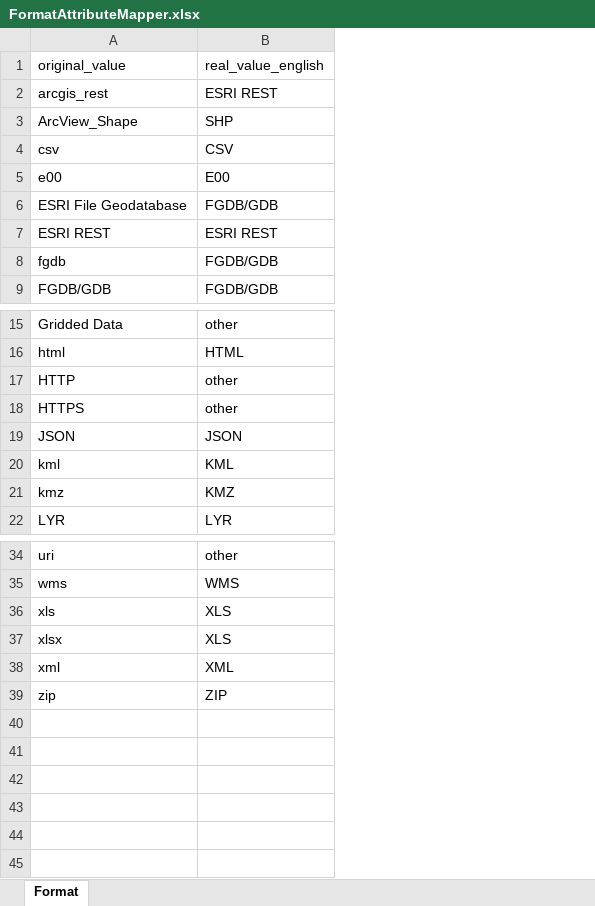
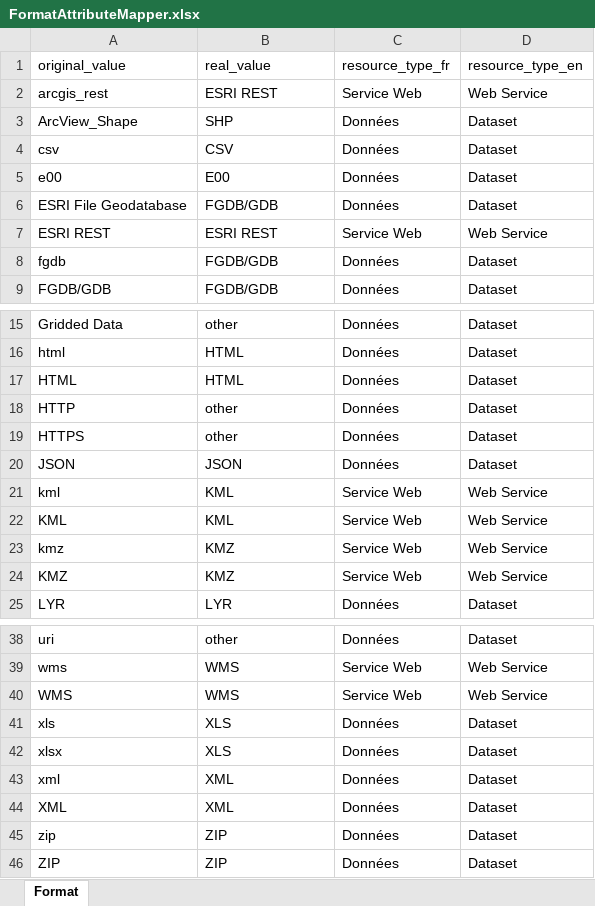
Before and after one commit to federal-geospatial-platform/fgp-metadata-proxy, an Excel workbook: FME_files/LOOKUP_TABLES/FormatAttributeMapper.xlsx, sheet Format, drawn as a sheet; only a part is shown, gaps mark what is left out; values as stored, in another font and other column widths than the file's, no borders; the diff covers the shown part only; the diff names each change by its address in the sheet, - before the commit and + after, or states it on an @@ line.

Commit message:
Various Updates
Documentation updates
Workspace Annotation Updates
Bug Fixes XML Publisher
Created METADATA_FORMAT_MAPPER transformer and added to Workspaces

```diff
--- a/FME_files/LOOKUP_TABLES/FormatAttributeMapper.xlsx (sheet Format)
+++ b/FME_files/LOOKUP_TABLES/FormatAttributeMapper.xlsx (sheet Format)
+column C (resource_type_fr), rows 2-9: Service Web | Données | Données | Données | Données | Service Web | Données | Données; rows 15-16: Données | Données; rows 18-21: Données | Données | Données | Service Web; row 23: Service Web; row 25: Données; rows 38-39: Données | Service Web; rows 41-43: all Données; row 45: Données
+column D (resource_type_en), rows 2-9: Web Service | Dataset | Dataset | Dataset | Dataset | Web Service | Dataset | Dataset; rows 15-16: Dataset | Dataset; rows 18-21: Dataset | Dataset | Dataset | Web Service; row 23: Web Service; row 25: Dataset; rows 38-39: Dataset | Web Service; rows 41-43: all Dataset; row 45: Dataset
-B1: real_value_english
+B1: real_value
+row 17: HTML | HTML | Données | Dataset
+row 22: KML | KML | Service Web | Web Service
+row 24: KMZ | KMZ | Service Web | Web Service
+row 40: WMS | WMS | Service Web | Web Service
+row 44: XML | XML | Données | Dataset
+row 46: ZIP | ZIP | Données | Dataset
```
Also changed, not shown: 1 added row elsewhere in this sheet, FME_files/LOOKUP_TABLES/Config_BC_XML_Publisher.xlsx, FME_files/LOOKUP_TABLES/SpatialReferenceCodespaceAttributeMapper.xlsx, 20 other files.
